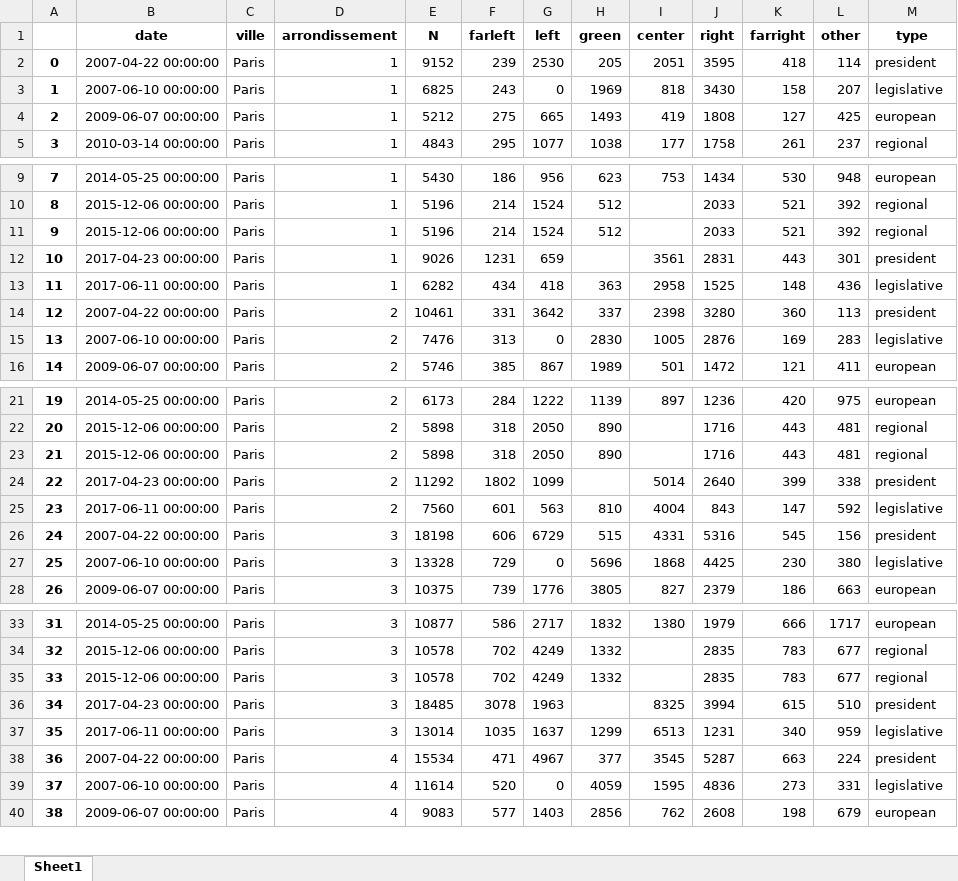
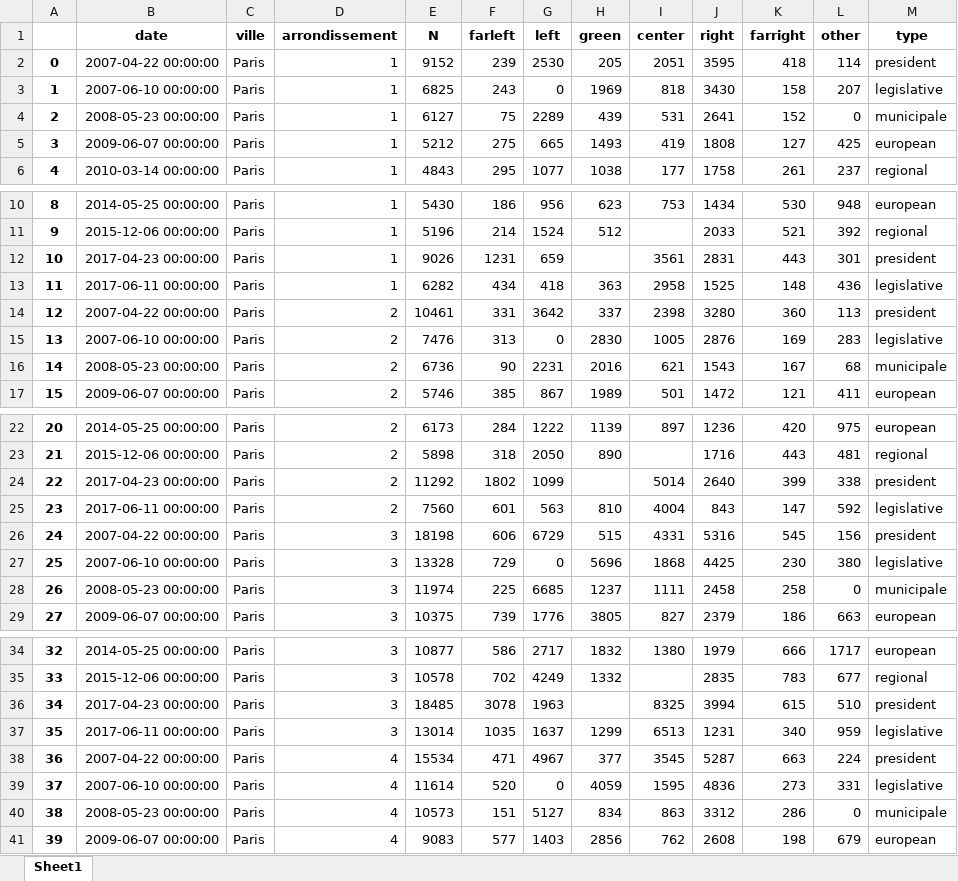
Before and after one commit to pollsposition/models, an Excel workbook: fondamentaux/data/results_by_districts_paris.xlsx, sheet Sheet1, drawn as a sheet; only a part is shown, gaps mark what is left out; values as stored, in another font and other column widths than the file's, no borders; removed rows and columns are numbered as before the commit, all else as after; the diff covers the shown part only; the diff names each change by its address in the sheet, - before the commit and + after, or states it on an @@ line.

```diff
--- a/fondamentaux/data/results_by_districts_paris.xlsx (sheet Sheet1)
+++ b/fondamentaux/data/results_by_districts_paris.xlsx (sheet Sheet1)
+row 4: 2 | 2008-05-23 00:00:00 | Paris | 1 | 6127 | 75 | 2289 | 439 | 531 | 2641 | 152 | 0 | municipale
@@ column A renumbered between rows 5 and 239 @@
-row 11: 9 | 2015-12-06 00:00:00 | Paris | 1 | 5196 | 214 | 1524 | 512 |  | 2033 | 521 | 392 | regional
+row 16: 14 | 2008-05-23 00:00:00 | Paris | 2 | 6736 | 90 | 2231 | 2016 | 621 | 1543 | 167 | 68 | municipale
-row 23: 21 | 2015-12-06 00:00:00 | Paris | 2 | 5898 | 318 | 2050 | 890 |  | 1716 | 443 | 481 | regional
+row 28: 26 | 2008-05-23 00:00:00 | Paris | 3 | 11974 | 225 | 6685 | 1237 | 1111 | 2458 | 258 | 0 | municipale
-row 35: 33 | 2015-12-06 00:00:00 | Paris | 3 | 10578 | 702 | 4249 | 1332 |  | 2835 | 783 | 677 | regional
+row 40: 38 | 2008-05-23 00:00:00 | Paris | 4 | 10573 | 151 | 5127 | 834 | 863 | 3312 | 286 | 0 | municipale
```
Also changed, not shown: 16 added rows and 17 removed rows elsewhere in this sheet, 1 other file.
